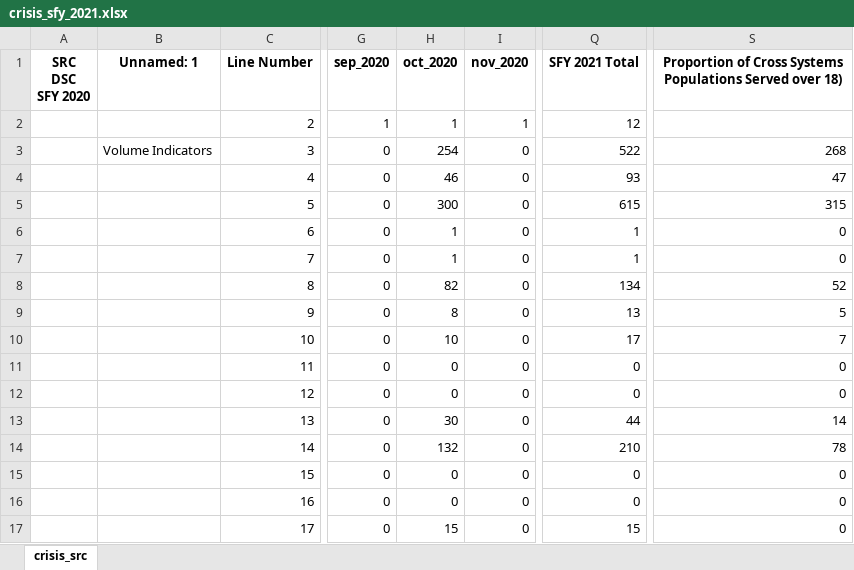
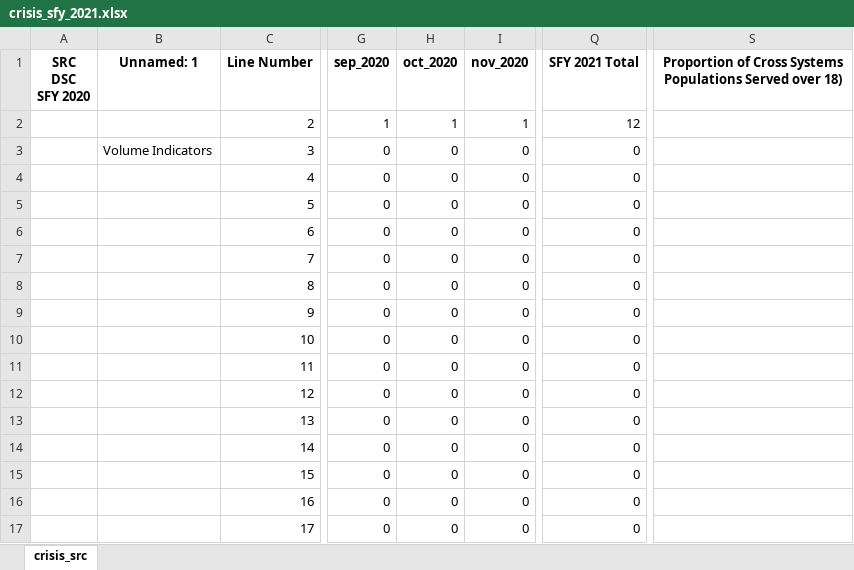
Before and after one commit to elijahanderson/RPA, an Excel workbook: src/csv/crisis_sfy_2021.xlsx, sheet crisis_src, drawn as a sheet; only a part is shown, gaps mark what is left out; values as stored, in another font and other column widths than the file's, no borders; the diff covers the shown part only; the diff names each change by its address in the sheet, - before the commit and + after, or states it on an @@ line.

Commit message:
oaks-crisis: reset xlsx for rerunning for prev months

```diff
--- a/src/csv/crisis_sfy_2021.xlsx (sheet crisis_src)
+++ b/src/csv/crisis_sfy_2021.xlsx (sheet crisis_src)
-H3 (oct_2020): 254
+H3 (oct_2020): 0
-Q3 (SFY 2021 Total): 522
+Q3 (SFY 2021 Total): 0
-S3: 268
+S3: (empty)
-H4 (oct_2020): 46
+H4 (oct_2020): 0
-Q4 (SFY 2021 Total): 93
+Q4 (SFY 2021 Total): 0
-S4: 47
+S4: (empty)
-H5 (oct_2020): 300
+H5 (oct_2020): 0
-Q5 (SFY 2021 Total): 615
+Q5 (SFY 2021 Total): 0
-S5: 315
+S5: (empty)
-H6:H7 (oct_2020): 1
+H6:H7 (oct_2020): 0
-Q6:Q7 (SFY 2021 Total): 1
+Q6:Q7 (SFY 2021 Total): 0
-S6:S7: 0
+S6:S7: (empty)
-H8 (oct_2020): 82
+H8 (oct_2020): 0
-Q8 (SFY 2021 Total): 134
+Q8 (SFY 2021 Total): 0
-S8: 52
+S8: (empty)
-H9 (oct_2020): 8
+H9 (oct_2020): 0
-Q9 (SFY 2021 Total): 13
+Q9 (SFY 2021 Total): 0
-S9: 5
+S9: (empty)
-H10 (oct_2020): 10
+H10 (oct_2020): 0
-Q10 (SFY 2021 Total): 17
+Q10 (SFY 2021 Total): 0
-S10: 7
+S10: (empty)
-S11:S12: 0
+S11:S12: (empty)
-H13 (oct_2020): 30
+H13 (oct_2020): 0
-Q13 (SFY 2021 Total): 44
+Q13 (SFY 2021 Total): 0
-S13: 14
+S13: (empty)
-H14 (oct_2020): 132
+H14 (oct_2020): 0
-Q14 (SFY 2021 Total): 210
+Q14 (SFY 2021 Total): 0
-S14: 78
+S14: (empty)
-S15:S17: 0
+S15:S17: (empty)
-H17 (oct_2020): 15
+H17 (oct_2020): 0
-Q17 (SFY 2021 Total): 15
+Q17 (SFY 2021 Total): 0
```
Also changed, not shown: 50 edited cells elsewhere in this sheet.
